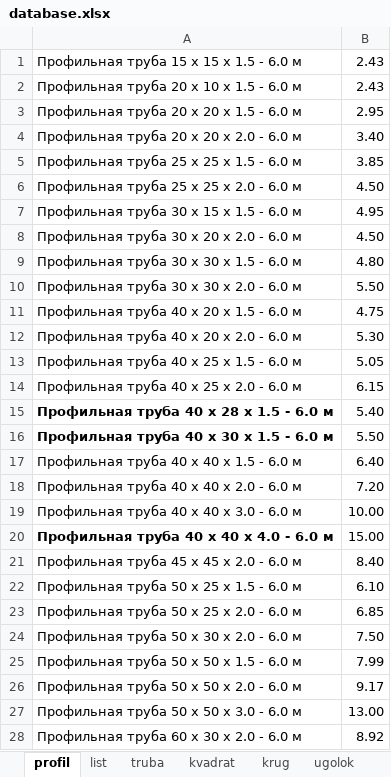
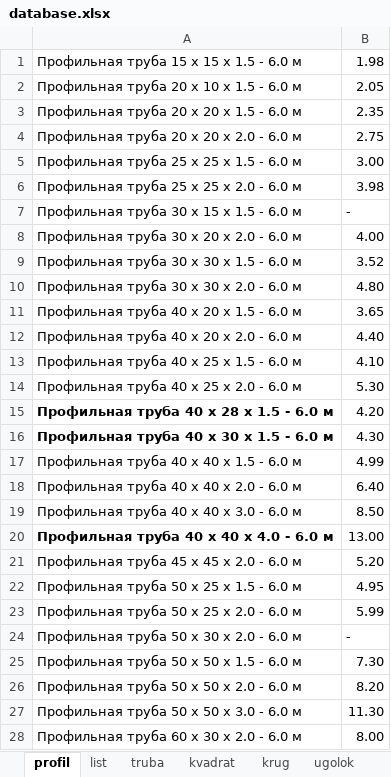
Before and after one commit to klimentsii/psklad, an Excel workbook: sklad/src/assets/database.xlsx, sheet profil, drawn as a sheet; only a part is shown; values as stored, in another font and other column widths than the file's, no borders; the diff covers the shown part only; the diff names each change by its address in the sheet, - before the commit and + after, or states it on an @@ line.

```diff
--- a/sklad/src/assets/database.xlsx (sheet profil)
+++ b/sklad/src/assets/database.xlsx (sheet profil)
-B1: 2.43
+B1: 1.98
-B2: 2.43
+B2: 2.05
-B3: 2.95
+B3: 2.35
-B4: 3.40
+B4: 2.75
-B5: 3.85
+B5: 3.00
-B6: 4.50
+B6: 3.98
-B7: 4.95
+B7: -
-B8: 4.50
+B8: 4.00
-B9: 4.80
+B9: 3.52
-B10: 5.50
+B10: 4.80
-B11: 4.75
+B11: 3.65
-B12: 5.30
+B12: 4.40
-B13: 5.05
+B13: 4.10
-B14: 6.15
+B14: 5.30
-B15: 5.40
+B15: 4.20
-B16: 5.50
+B16: 4.30
-B17: 6.40
+B17: 4.99
-B18: 7.20
+B18: 6.40
-B19: 10.00
+B19: 8.50
-B20: 15.00
+B20: 13.00
-B21: 8.40
+B21: 5.20
-B22: 6.10
+B22: 4.95
-B23: 6.85
+B23: 5.99
-B24: 7.50
+B24: -
-B25: 7.99
+B25: 7.30
-B26: 9.17
+B26: 8.20
-B27: 13.00
+B27: 11.30
-B28: 8.92
+B28: 8.00
```
Also changed, not shown: 1 added row and 15 edited cells elsewhere in this sheet, sheet armatura, sheet zaglushki, sheet list, sheet krug, sheet truba, sheet ugolok, 2 more sheets, 5 other files.
